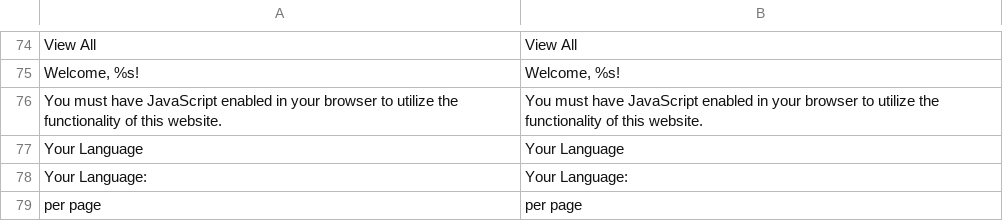
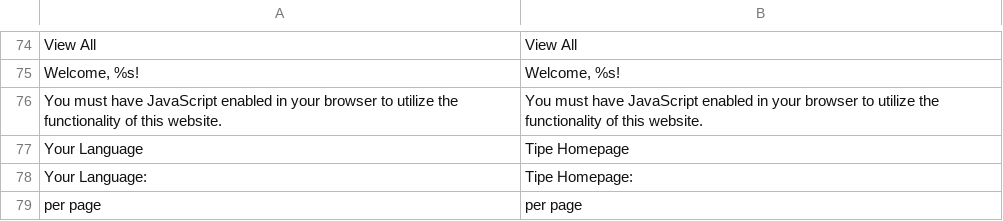
Before and after one commit to sonyy/tesisecommerce, a CSV file: app/locale/en_US/Mage_Page.csv, drawn as a sheet; only a part is shown, gaps mark what is left out.

```diff
--- a/app/locale/en_US/Mage_Page.csv
+++ b/app/locale/en_US/Mage_Page.csv
@@ -76,4 +76,4 @@
 "You must have JavaScript enabled in your browser to utilize the functionality of this website.","You must have JavaScript enabled in your browser to utilize the functionality of this website."
-"Your Language","Your Language"
-"Your Language:","Your Language:"
+"Your Language","Tipe Homepage"
+"Your Language:","Tipe Homepage:"
 "per page","per page"
```
Also changed, not shown: app/locale/id_ID/Mage_Customer.csv, 24 other files.
